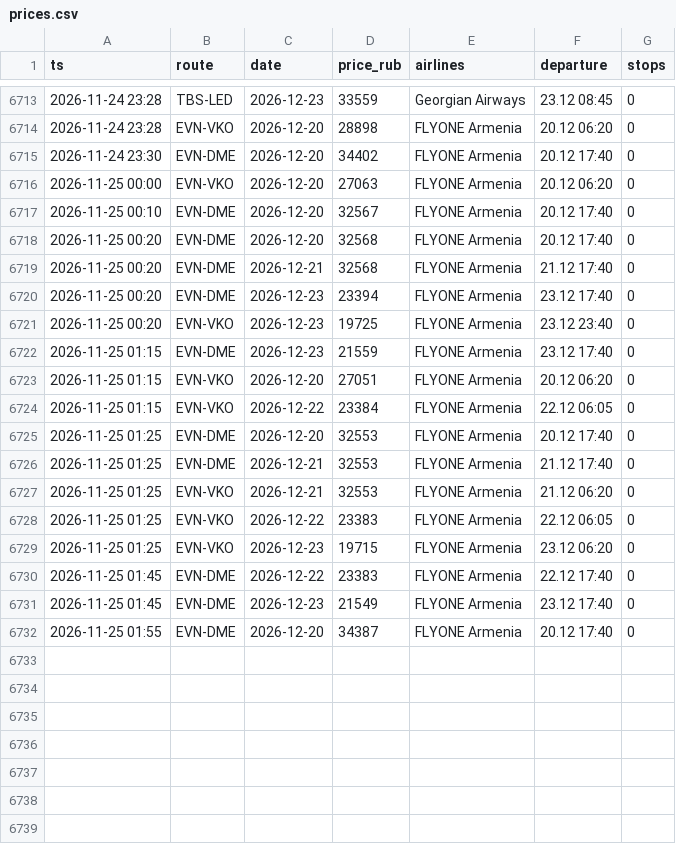
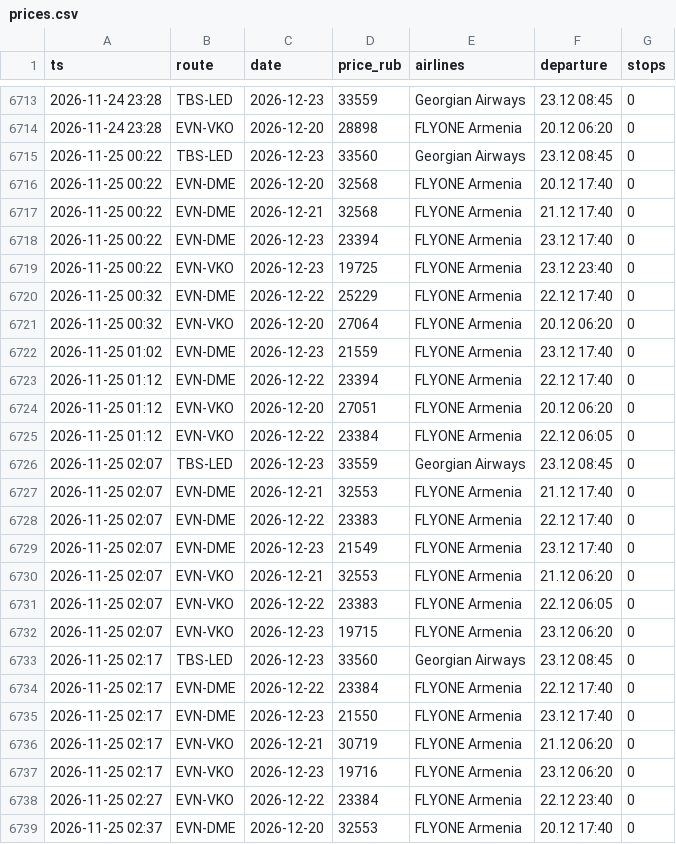
Before and after one commit to robinso1/flight-watch, a CSV file: data/prices.csv, drawn as a sheet; only a part is shown, gaps mark what is left out.

Commit message:
prices

```diff
--- a/data/prices.csv
+++ b/data/prices.csv
@@ -6714,19 +6714,26 @@ ts,route,date,price_rub,airlines,departure,stops
 2026-11-24 23:28,EVN-VKO,2026-12-20,28898,FLYONE Armenia,20.12 06:20,0
-2026-11-24 23:30,EVN-DME,2026-12-20,34402,FLYONE Armenia,20.12 17:40,0
-2026-11-25 00:00,EVN-VKO,2026-12-20,27063,FLYONE Armenia,20.12 06:20,0
-2026-11-25 00:10,EVN-DME,2026-12-20,32567,FLYONE Armenia,20.12 17:40,0
-2026-11-25 00:20,EVN-DME,2026-12-20,32568,FLYONE Armenia,20.12 17:40,0
-2026-11-25 00:20,EVN-DME,2026-12-21,32568,FLYONE Armenia,21.12 17:40,0
-2026-11-25 00:20,EVN-DME,2026-12-23,23394,FLYONE Armenia,23.12 17:40,0
-2026-11-25 00:20,EVN-VKO,2026-12-23,19725,FLYONE Armenia,23.12 23:40,0
-2026-11-25 01:15,EVN-DME,2026-12-23,21559,FLYONE Armenia,23.12 17:40,0
-2026-11-25 01:15,EVN-VKO,2026-12-20,27051,FLYONE Armenia,20.12 06:20,0
-2026-11-25 01:15,EVN-VKO,2026-12-22,23384,FLYONE Armenia,22.12 06:05,0
-2026-11-25 01:25,EVN-DME,2026-12-20,32553,FLYONE Armenia,20.12 17:40,0
-2026-11-25 01:25,EVN-DME,2026-12-21,32553,FLYONE Armenia,21.12 17:40,0
-2026-11-25 01:25,EVN-VKO,2026-12-21,32553,FLYONE Armenia,21.12 06:20,0
-2026-11-25 01:25,EVN-VKO,2026-12-22,23383,FLYONE Armenia,22.12 06:05,0
-2026-11-25 01:25,EVN-VKO,2026-12-23,19715,FLYONE Armenia,23.12 06:20,0
-2026-11-25 01:45,EVN-DME,2026-12-22,23383,FLYONE Armenia,22.12 17:40,0
-2026-11-25 01:45,EVN-DME,2026-12-23,21549,FLYONE Armenia,23.12 17:40,0
-2026-11-25 01:55,EVN-DME,2026-12-20,34387,FLYONE Armenia,20.12 17:40,0
+2026-11-25 00:22,TBS-LED,2026-12-23,33560,Georgian Airways,23.12 08:45,0
+2026-11-25 00:22,EVN-DME,2026-12-20,32568,FLYONE Armenia,20.12 17:40,0
+2026-11-25 00:22,EVN-DME,2026-12-21,32568,FLYONE Armenia,21.12 17:40,0
+2026-11-25 00:22,EVN-DME,2026-12-23,23394,FLYONE Armenia,23.12 17:40,0
+2026-11-25 00:22,EVN-VKO,2026-12-23,19725,FLYONE Armenia,23.12 23:40,0
+2026-11-25 00:32,EVN-DME,2026-12-22,25229,FLYONE Armenia,22.12 17:40,0
+2026-11-25 00:32,EVN-VKO,2026-12-20,27064,FLYONE Armenia,20.12 06:20,0
+2026-11-25 01:02,EVN-DME,2026-12-23,21559,FLYONE Armenia,23.12 17:40,0
+2026-11-25 01:12,EVN-DME,2026-12-22,23394,FLYONE Armenia,22.12 17:40,0
+2026-11-25 01:12,EVN-VKO,2026-12-20,27051,FLYONE Armenia,20.12 06:20,0
+2026-11-25 01:12,EVN-VKO,2026-12-22,23384,FLYONE Armenia,22.12 06:05,0
+2026-11-25 02:07,TBS-LED,2026-12-23,33559,Georgian Airways,23.12 08:45,0
+2026-11-25 02:07,EVN-DME,2026-12-21,32553,FLYONE Armenia,21.12 17:40,0
+2026-11-25 02:07,EVN-DME,2026-12-22,23383,FLYONE Armenia,22.12 17:40,0
+2026-11-25 02:07,EVN-DME,2026-12-23,21549,FLYONE Armenia,23.12 17:40,0
+2026-11-25 02:07,EVN-VKO,2026-12-21,32553,FLYONE Armenia,21.12 06:20,0
+2026-11-25 02:07,EVN-VKO,2026-12-22,23383,FLYONE Armenia,22.12 06:05,0
+2026-11-25 02:07,EVN-VKO,2026-12-23,19715,FLYONE Armenia,23.12 06:20,0
+2026-11-25 02:17,TBS-LED,2026-12-23,33560,Georgian Airways,23.12 08:45,0
+2026-11-25 02:17,EVN-DME,2026-12-22,23384,FLYONE Armenia,22.12 17:40,0
+2026-11-25 02:17,EVN-DME,2026-12-23,21550,FLYONE Armenia,23.12 17:40,0
+2026-11-25 02:17,EVN-VKO,2026-12-21,30719,FLYONE Armenia,21.12 06:20,0
+2026-11-25 02:17,EVN-VKO,2026-12-23,19716,FLYONE Armenia,23.12 06:20,0
+2026-11-25 02:27,EVN-VKO,2026-12-22,23384,FLYONE Armenia,22.12 23:40,0
+2026-11-25 02:37,EVN-DME,2026-12-20,32553,FLYONE Armenia,20.12 17:40,0
```
Also changed, not shown: 1 other file.
